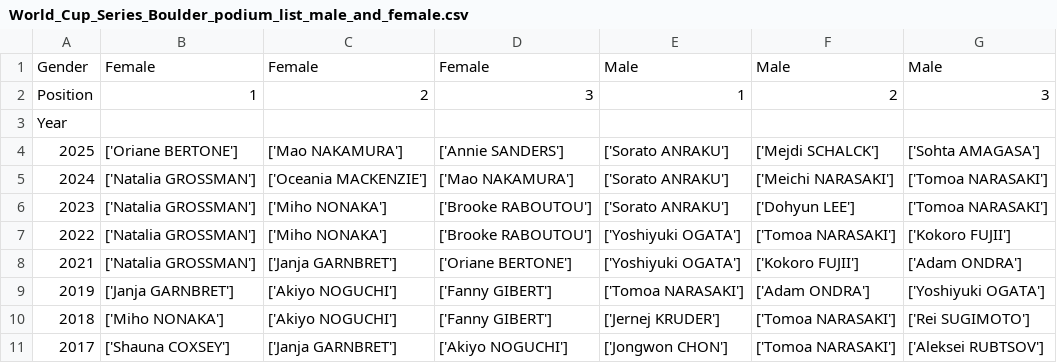
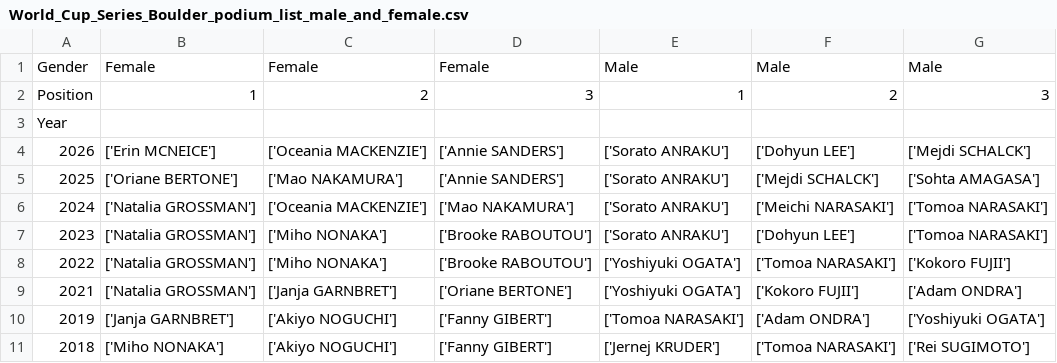
Before and after one commit to paulhighams/ifsc-analysis, a CSV file: WorldCups/report_files/World_Cup_Series_Boulder_podium_list_male_and_female.csv, drawn as a sheet; only a part is shown; the shorter side is filled out with more unchanged rows; the diff names each change by its address in the sheet, - before the commit and + after, or states it on an @@ line.

```diff
--- a/WorldCups/report_files/World_Cup_Series_Boulder_podium_list_male_and_female.csv
+++ b/WorldCups/report_files/World_Cup_Series_Boulder_podium_list_male_and_female.csv
+row 4: 2026 | ['Erin MCNEICE'] | ['Oceania MACKENZIE'] | ['Annie SANDERS'] | ['Sorato ANRAKU'] | ['Dohyun LEE'] | ['Mejdi SCHALCK']
```
Also changed, not shown: AllComps/report_files/athlete_stats_all_disciplines_female.csv, AllComps/report_files/athlete_stats_all_disciplines_male.csv, 5 other files.
